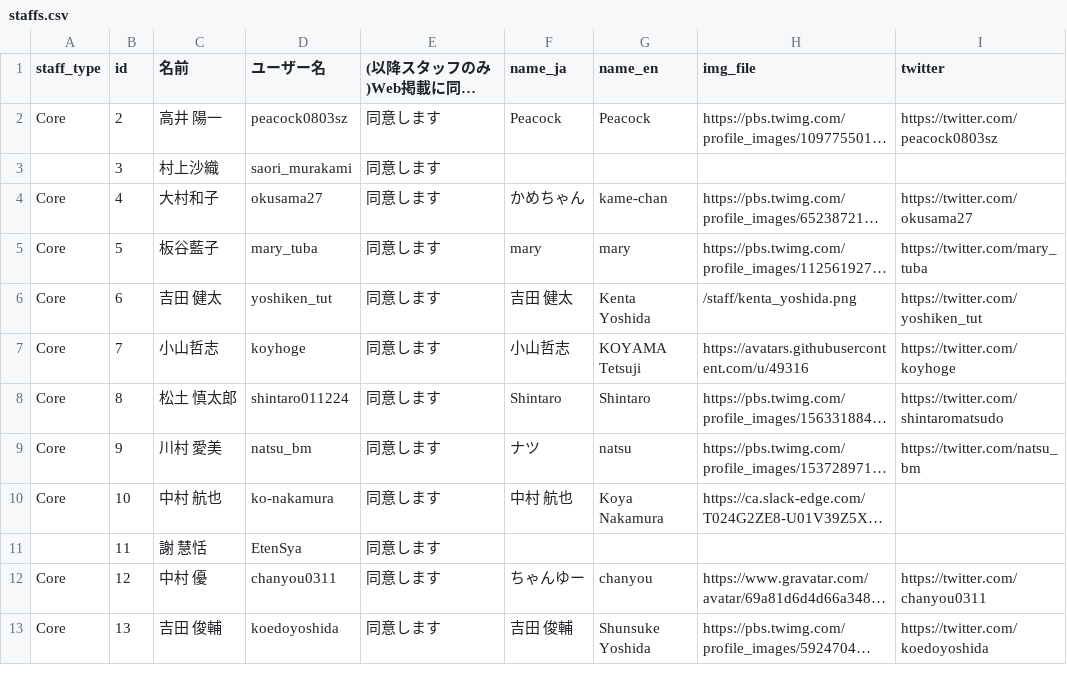
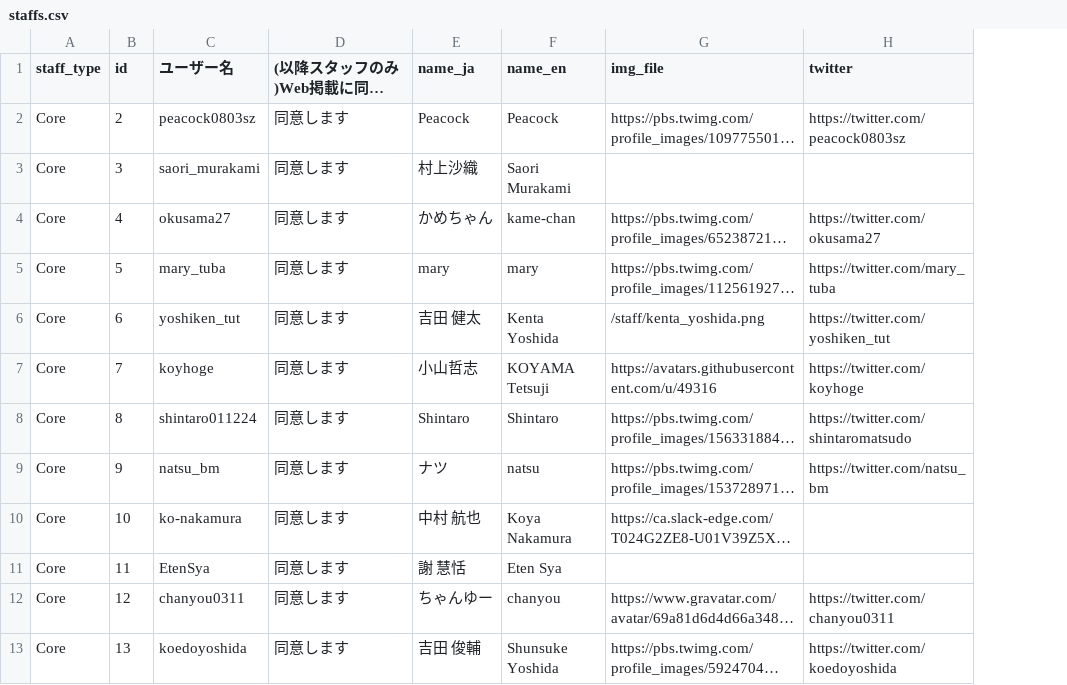
Before and after one commit to pyconjp/pycon.jp.2022, a CSV file: content/staffs.csv, drawn as a sheet; only a part is shown; long unchanged cells end in …; removed rows and columns are numbered as before the commit, all else as after; the diff covers the shown part only; the diff names each change by its address in the sheet, - before the commit and + after, or states it on an @@ line.

Commit message:
CSVの更新

```diff
--- a/content/staffs.csv
+++ b/content/staffs.csv
-column C (名前), rows 2-13: 高井 陽一 | 村上沙織 | 大村和子 | 板谷藍子 | 吉田 健太 | 小山哲志 | 松土 慎太郎 | 川村 愛美 | 中村 航也 | 謝 慧恬 | 中村 優 | 吉田 俊輔
-A3 (staff_type): (empty)
+A3 (staff_type): Core
-E3 (name_ja): (empty)
+E3 (name_ja): 村上沙織
-F3 (name_en): (empty)
+F3 (name_en): Saori Murakami
-A11 (staff_type): (empty)
+A11 (staff_type): Core
-E11 (name_ja): (empty)
+E11 (name_ja): 謝 慧恬
-F11 (name_en): (empty)
+F11 (name_en): Eten Sya
```
Also changed, not shown: 2 added rows and 29 edited cells elsewhere in this file.
